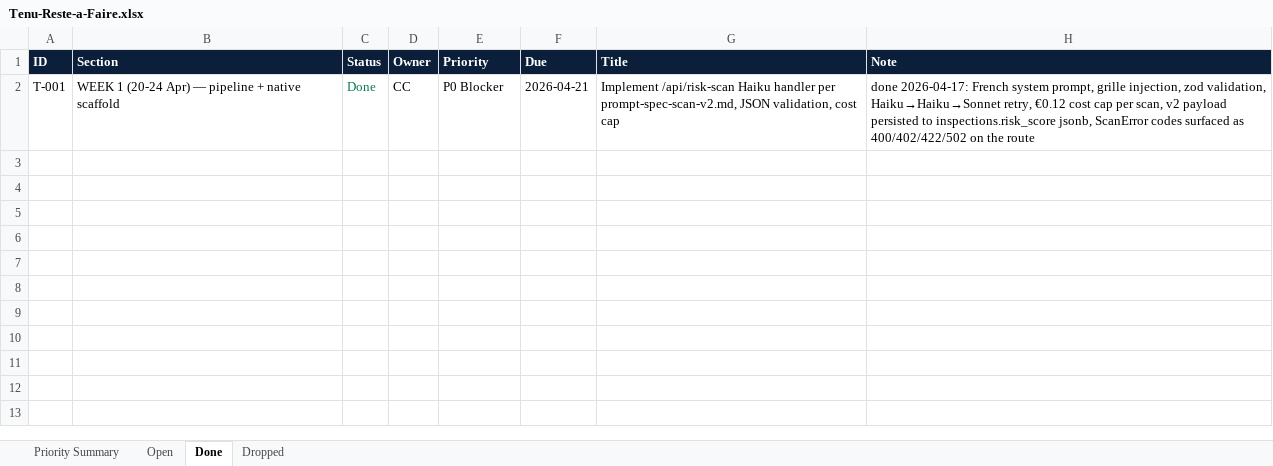
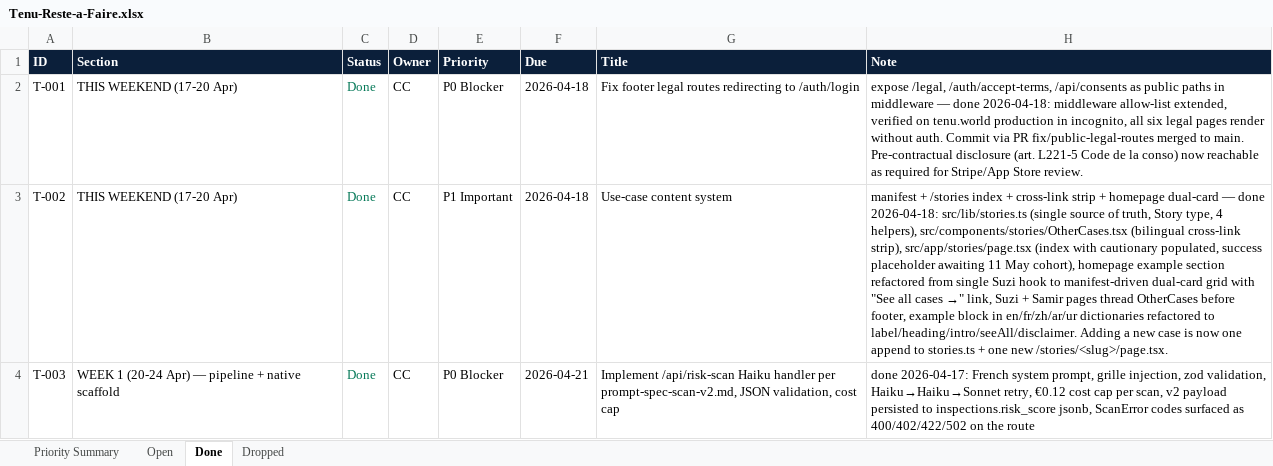
Before and after one commit to malikmubashir/tenu-world, an Excel workbook: Tenu-Reste-a-Faire.xlsx, sheet Done, drawn as a sheet; values as stored, in another font and other column widths than the file's, no borders; addresses are those after the commit; the diff names each change by its address in the sheet, - before the commit and + after, or states it on an @@ line.

Commit message:
feat(stories+features): use-case content system and feature pages
Stories system
- src/lib/stories.ts: single-source manifest (Story type, 4 helpers)
- src/components/stories/OtherCases.tsx: bilingual cross-link strip
- src/app/stories/page.tsx: /stories index (cautionary populated, success placeholder)
- src/app/page.tsx: example section now manifest-driven dual-card with See all cases
- src/app/stories/{suzi,samir}/page.tsx: OtherCases threaded before footer
- dictionaries (en/fr/zh/ar/ur): example block refactored to label/heading/intro/seeAll/disclaimer

Feature pages (wired as cross-link targets from story mappings)
- src/app/features/{onboarding,evidence,rights,scan,dispute,followup}/page.tsx

TASKS.md + xlsx mirror updated.
Adding a new case = one append to stories.ts + one new /stories/<slug>/page.tsx.

```diff
--- a/Tenu-Reste-a-Faire.xlsx (sheet Done)
+++ b/Tenu-Reste-a-Faire.xlsx (sheet Done)
+row 2: T-001 | THIS WEEKEND (17-20 Apr) | Done | CC | P0 Blocker | 2026-04-18 | Fix footer legal routes redirecting to /auth/login | expose /legal, /auth/accept-terms, /api/consents as public paths in middleware — done 2026-04-18: middleware allow-list extended, verified on tenu.world production in incognito, all six legal pages render without auth. Commit via PR fix/public-legal-routes merged to main. Pre-contractual disclosure (art. L221-5 Code de la conso) now reachable as required for Stripe/App Store review.
+row 3: T-002 | THIS WEEKEND (17-20 Apr) | Done | CC | P1 Important | 2026-04-18 | Use-case content system | manifest + /stories index + cross-link strip + homepage dual-card — done 2026-04-18: src/lib/stories.ts (single source of truth, Story type, 4 helpers), src/components/stories/OtherCases.tsx (bilingual cross-link strip), src/app/stories/page.tsx (index with cautionary populated, success placeholder awaiting 11 May cohort), homepage example section refactored from single Suzi hook to manifest-driven dual-card grid with "See all cases →" link, Suzi + Samir pages thread OtherCases before footer, example block in en/fr/zh/ar/ur dictionaries refactored to label/heading/intro/seeAll/disclaimer. Adding a new case is now one append to stories.ts + one new /stories/<slug>/page.tsx.
-A4 (ID): T-001
+A4 (ID): T-003
```
Also changed, not shown: sheet Priority Summary, 18 other files.
